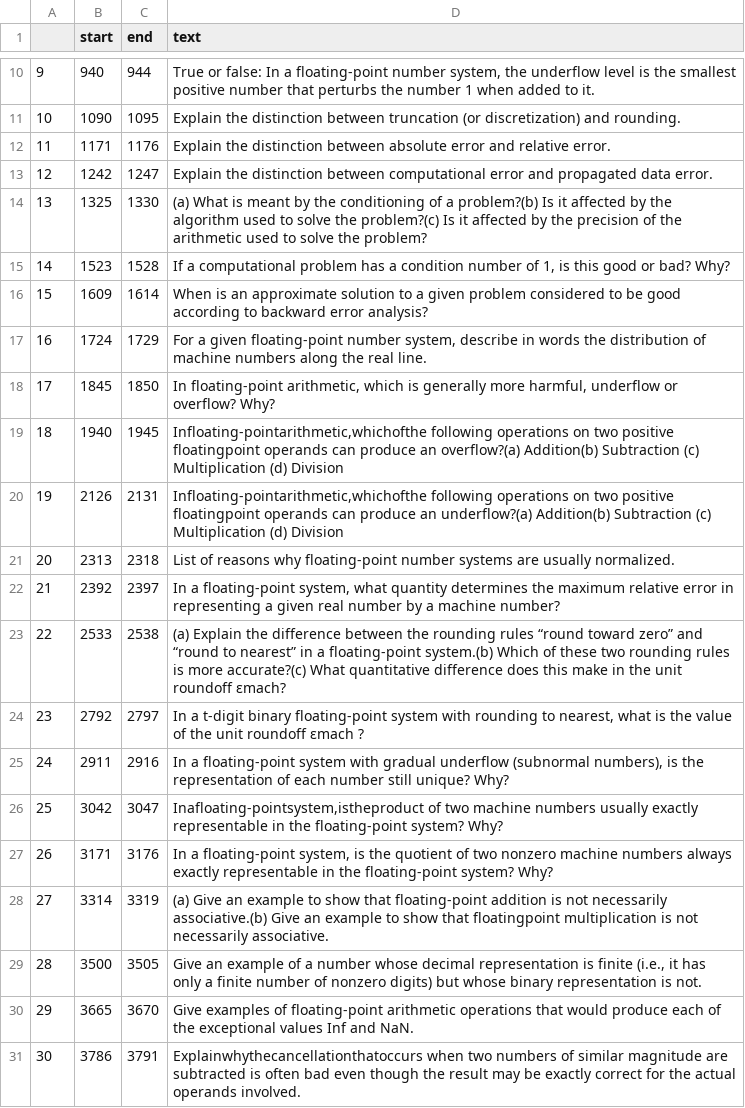
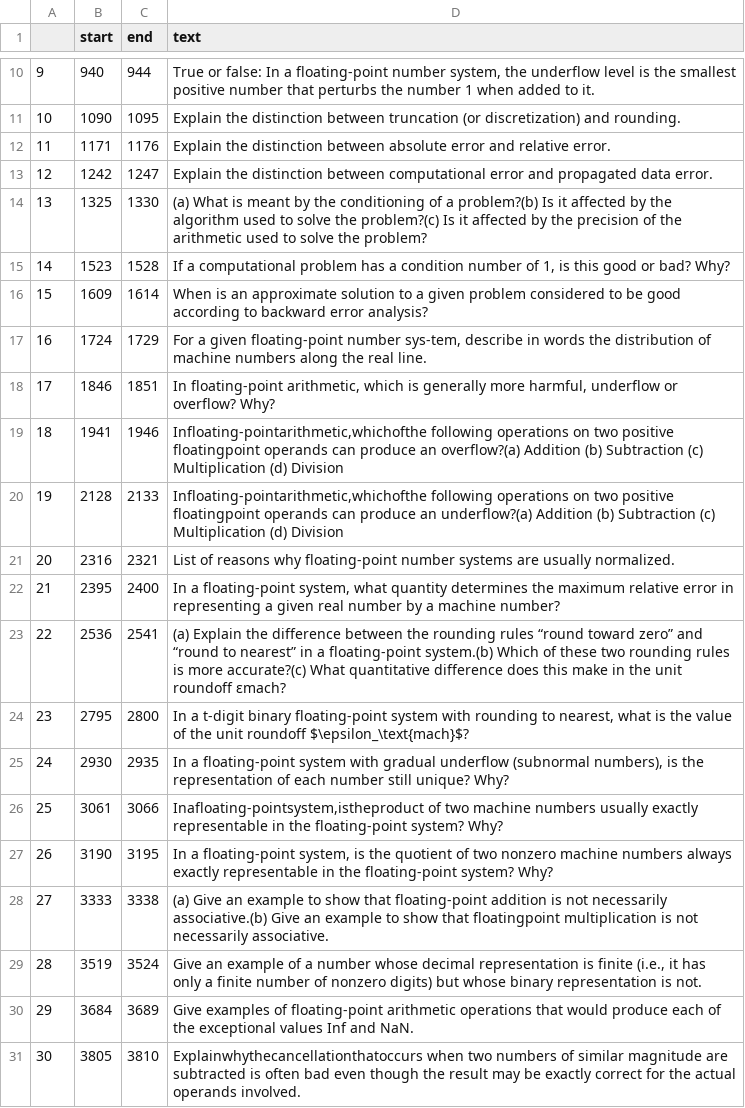
Before and after one commit to tonton-golio/computational_physics, a CSV file: streamlit_app1/assets/scientific_computing/review_questions_ch1.csv, drawn as a sheet; only a part is shown, gaps mark what is left out; the diff covers the shown part only.

```diff
--- a/streamlit_app1/assets/scientific_computing/review_questions_ch1.csv
+++ b/streamlit_app1/assets/scientific_computing/review_questions_ch1.csv
@@ -16,16 +16,16 @@
 15,1609,1614,When is an approximate solution to a given problem considered to be good according to backward error analysis?
-16,1724,1729,"For a given floating-point number system, describe in words the distribution of machine numbers along the real line."
-17,1845,1850,"In floating-point arithmetic, which is generally more harmful, underflow or overflow? Why?"
-18,1940,1945,"Infloating-pointarithmetic,whichofthe following operations on two positive floatingpoint operands can produce an overflow?(a) Addition(b) Subtraction (c) Multiplication (d) Division"
-19,2126,2131,"Infloating-pointarithmetic,whichofthe following operations on two positive floatingpoint operands can produce an underflow?(a) Addition(b) Subtraction (c) Multiplication (d) Division"
-20,2313,2318,List of reasons  why floating-point number systems are usually normalized.
-21,2392,2397,"In a floating-point system, what quantity determines the maximum relative error in representing a given real number by a machine number?"
-22,2533,2538,(a) Explain the difference between the rounding rules “round toward zero” and “round to nearest” in a floating-point system.(b) Which of these two rounding rules is more accurate?(c) What quantitative difference does this make in the unit roundoff εmach?
-23,2792,2797,"In a t-digit binary floating-point system with rounding to nearest, what is the value of the unit roundoff εmach ?"
-24,2911,2916,"In a floating-point system with gradual underflow (subnormal numbers), is the representation of each number still unique? Why?"
-25,3042,3047,"Inafloating-pointsystem,istheproduct of two machine numbers usually exactly representable in the floating-point system? Why?"
-26,3171,3176,"In a floating-point system, is the quotient of two nonzero machine numbers always exactly representable in the floating-point system? Why?"
-27,3314,3319,(a) Give an example to show that floating-point addition is not necessarily associative.(b) Give an example to show that floatingpoint multiplication is not necessarily associative.
-28,3500,3505,"Give an example of a number whose decimal representation is finite (i.e., it has only a finite number of nonzero digits) but whose binary representation is not."
-29,3665,3670,Give examples of floating-point arithmetic operations that would produce each of the exceptional values Inf and NaN.
-30,3786,3791,Explainwhythecancellationthatoccurs when two numbers of similar magnitude are subtracted is often bad even though the result may be exactly correct for the actual operands involved.
+16,1724,1729,"For a given floating-point number sys-tem, describe in words the distribution of machine numbers along the real line."
+17,1846,1851,"In floating-point arithmetic, which is generally more harmful, underflow or overflow? Why?"
+18,1941,1946,"Infloating-pointarithmetic,whichofthe following operations on two positive floatingpoint operands can produce an overflow?(a) Addition (b) Subtraction (c) Multiplication (d) Division"
+19,2128,2133,"Infloating-pointarithmetic,whichofthe following operations on two positive floatingpoint operands can produce an underflow?(a) Addition (b) Subtraction (c) Multiplication (d) Division"
+20,2316,2321,List of reasons  why floating-point number systems are usually normalized.
+21,2395,2400,"In a floating-point system, what quantity determines the maximum relative error in representing a given real number by a machine number?"
+22,2536,2541,(a) Explain the difference between the rounding rules “round toward zero” and “round to nearest” in a floating-point system.(b) Which of these two rounding rules is more accurate?(c) What quantitative difference does this make in the unit roundoff εmach?
+23,2795,2800,"In a t-digit binary floating-point system with rounding to nearest, what is the value of the unit roundoff $\epsilon_\text{mach}$?"
+24,2930,2935,"In a floating-point system with gradual underflow (subnormal numbers), is the representation of each number still unique? Why?"
+25,3061,3066,"Inafloating-pointsystem,istheproduct of two machine numbers usually exactly representable in the floating-point system? Why?"
+26,3190,3195,"In a floating-point system, is the quotient of two nonzero machine numbers always exactly representable in the floating-point system? Why?"
+27,3333,3338,(a) Give an example to show that floating-point addition is not necessarily associative.(b) Give an example to show that floatingpoint multiplication is not necessarily associative.
+28,3519,3524,"Give an example of a number whose decimal representation is finite (i.e., it has only a finite number of nonzero digits) but whose binary representation is not."
+29,3684,3689,Give examples of floating-point arithmetic operations that would produce each of the exceptional values Inf and NaN.
+30,3805,3810,Explainwhythecancellationthatoccurs when two numbers of similar magnitude are subtracted is often bad even though the result may be exactly correct for the actual operands involved.
```
Also changed, not shown: 24 edited cells elsewhere in this file, 4 other files.
